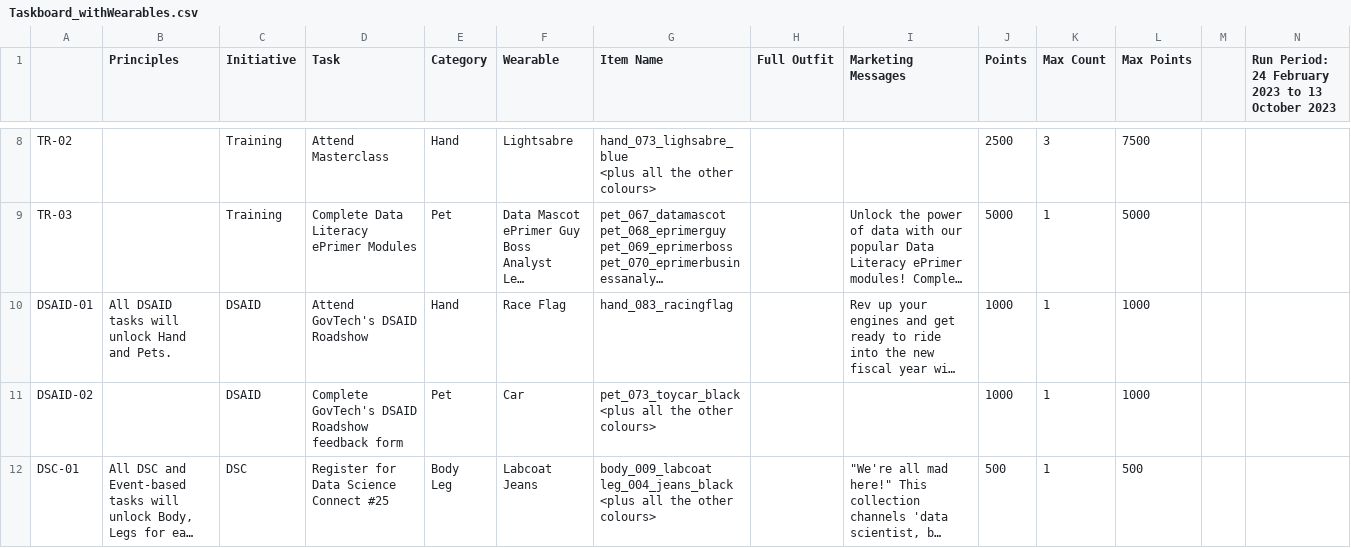
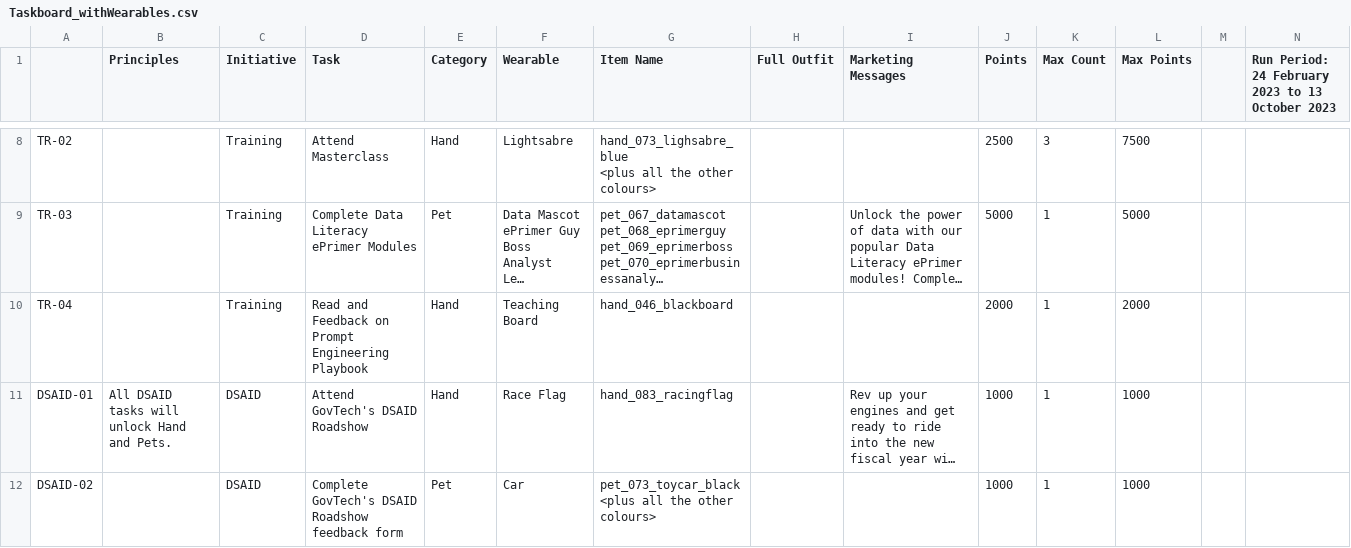
Before and after one commit to gvinto/avatartest, a CSV file: Taskboard_withWearables.csv, drawn as a sheet; only a part is shown, gaps mark what is left out; the shorter side is filled out with more unchanged rows; long unchanged cells end in …; the diff names each change by its address in the sheet, - before the commit and + after, or states it on an @@ line.

```diff
--- a/Taskboard_withWearables.csv
+++ b/Taskboard_withWearables.csv
+row 10: TR-04 |  | Training | Read and Feedback on Prompt Engineering Playbook | Hand | Teaching Board | hand_046_blackboard |  |  | 2000 | 1 | 2000
```
Also changed, not shown: 1 other file.
